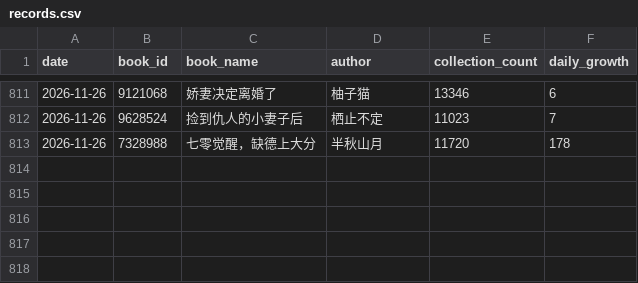
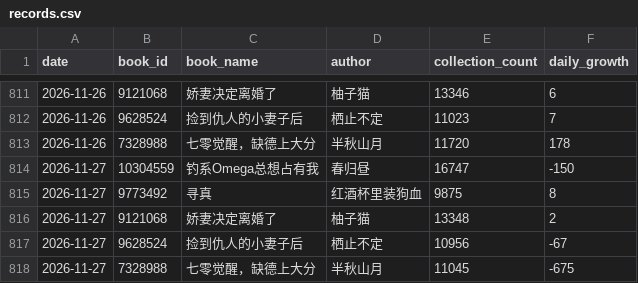
Before and after one commit to Rita1128/jjwxc-monitor, a CSV file: data/records.csv, drawn as a sheet; only a part is shown, gaps mark what is left out.

```diff
--- a/data/records.csv
+++ b/data/records.csv
@@ -813 +813,6 @@
 2026-11-26,7328988,七零觉醒，缺德上大分,半秋山月,11720,178
+2026-11-27,10304559,钓系Omega总想占有我,春归昼,16747,-150
+2026-11-27,9773492,寻真,红酒杯里装狗血,9875,8
+2026-11-27,9121068,娇妻决定离婚了,柚子猫,13348,2
+2026-11-27,9628524,捡到仇人的小妻子后,栖止不定,10956,-67
+2026-11-27,7328988,七零觉醒，缺德上大分,半秋山月,11045,-675
```
